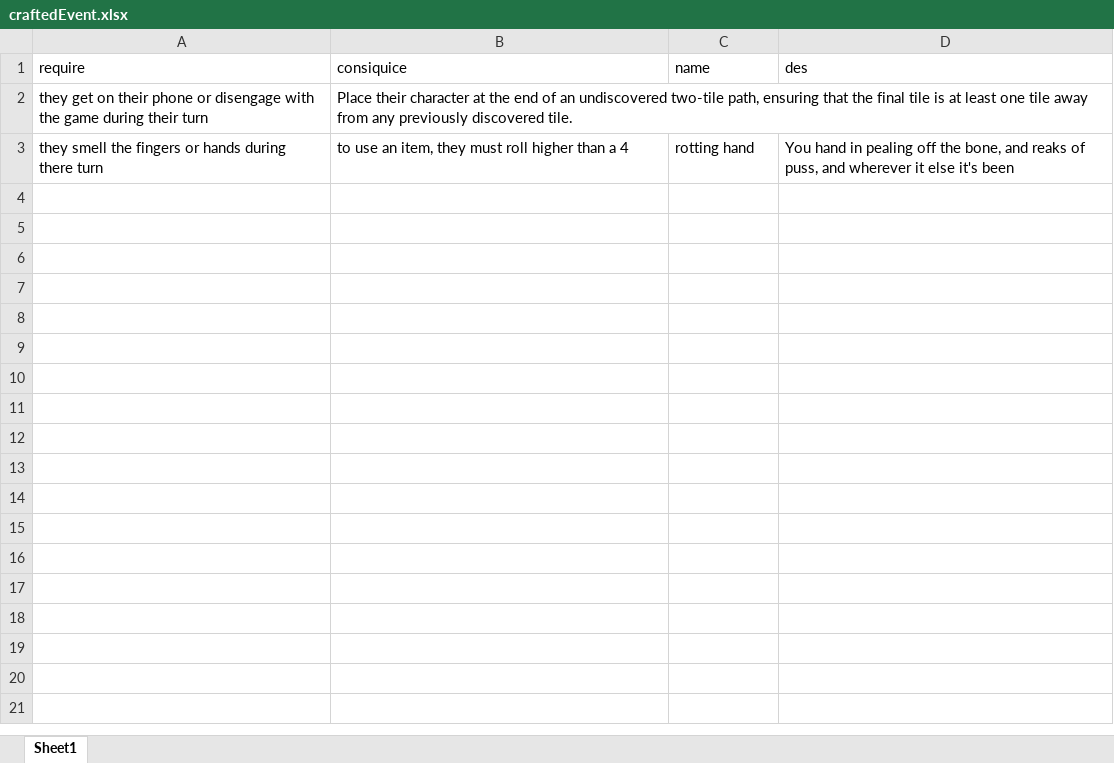
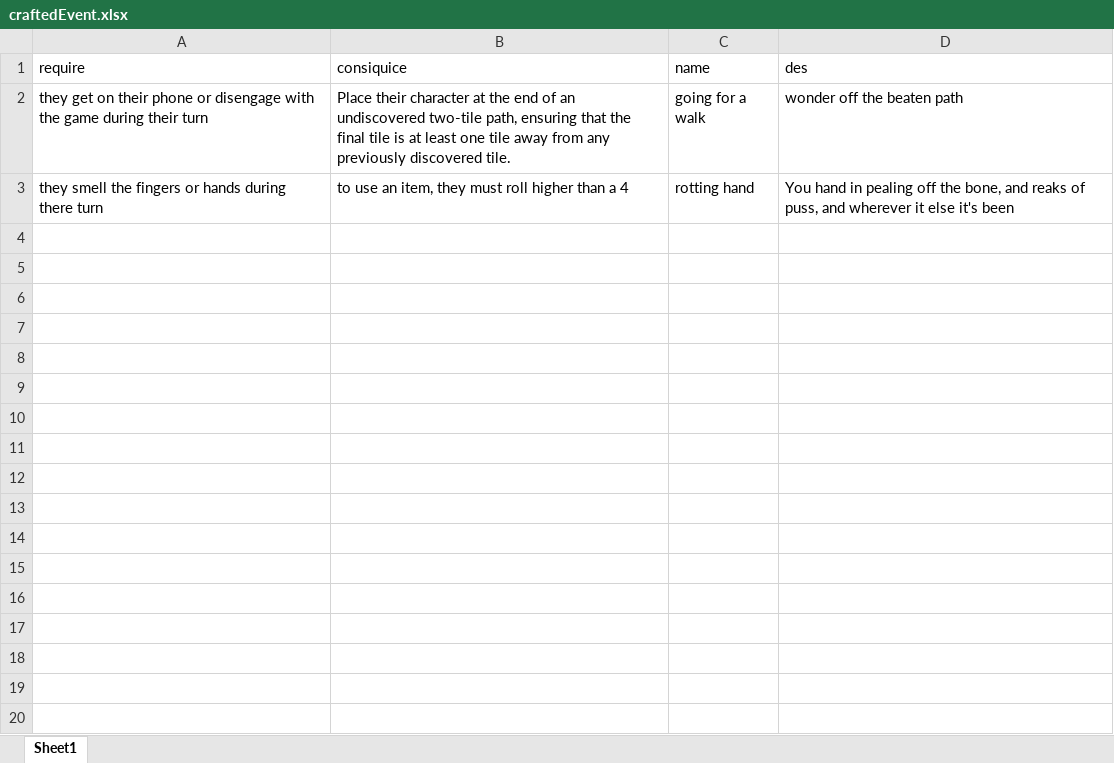
Before and after one commit to kjasso04/gabba_game_sim, an Excel workbook: cards/crossroad/craftedEvent.xlsx, sheet Sheet1, drawn as a sheet; only a part is shown; values as stored, in another font and other column widths than the file's, no borders; charts and pictures not drawn; the diff covers the shown part only; the diff names each change by its address in the sheet, - before the commit and + after, or states it on an @@ line.

```diff
--- a/cards/crossroad/craftedEvent.xlsx (sheet Sheet1)
+++ b/cards/crossroad/craftedEvent.xlsx (sheet Sheet1)
-C2 (name): (empty)
+C2 (name): going for a walk
-D2 (des): (empty)
+D2 (des): wonder off the beaten path
+row 4: (empty)
+row 5: (empty)
+row 6: (empty)
+row 7: (empty)
+row 8: (empty)
+row 9: (empty)
+row 10: (empty)
+row 11: (empty)
+row 12: (empty)
+row 13: (empty)
+row 14: (empty)
+row 15: (empty)
+row 16: (empty)
+row 17: (empty)
+row 18: (empty)
+row 19: (empty)
+row 20: (empty)
```
Also changed, not shown: 20 added rows elsewhere in this sheet, charts or pictures, 2 other files.
